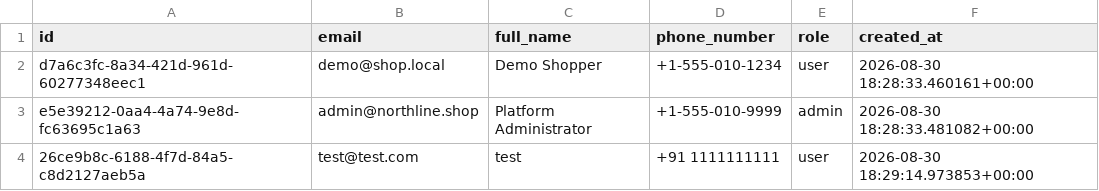
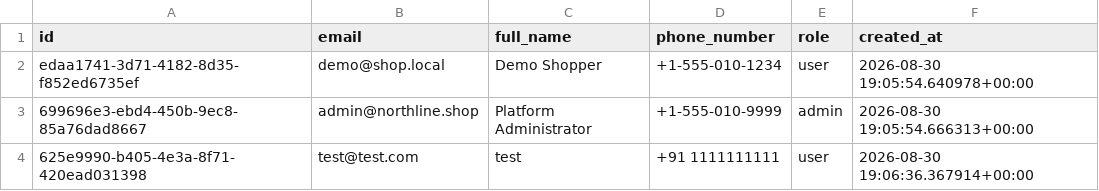
Before and after one commit to thiruveedhulaMANAS/testing_folder, a CSV file: database_export/users.csv, drawn as a sheet.

Commit message:
Update users.csv

```diff
--- a/database_export/users.csv
+++ b/database_export/users.csv
@@ -1,4 +1,4 @@
 id,email,full_name,phone_number,role,created_at
-d7a6c3fc-8a34-421d-961d-60277348eec1,demo@shop.local,Demo Shopper,+1-555-010-1234,user,2026-08-30 18:28:33.460161+00:00
-e5e39212-0aa4-4a74-9e8d-fc63695c1a63,admin@northline.shop,Platform Administrator,+1-555-010-9999,admin,2026-08-30 18:28:33.481082+00:00
-26ce9b8c-6188-4f7d-84a5-c8d2127aeb5a,test@test.com,test,+91 1111111111,user,2026-08-30 18:29:14.973853+00:00
+edaa1741-3d71-4182-8d35-f852ed6735ef,demo@shop.local,Demo Shopper,+1-555-010-1234,user,2026-08-30 19:05:54.640978+00:00
+699696e3-ebd4-450b-9ec8-85a76dad8667,admin@northline.shop,Platform Administrator,+1-555-010-9999,admin,2026-08-30 19:05:54.666313+00:00
+625e9990-b405-4e3a-8f71-420ead031398,test@test.com,test,+91 1111111111,user,2026-08-30 19:06:36.367914+00:00
```
